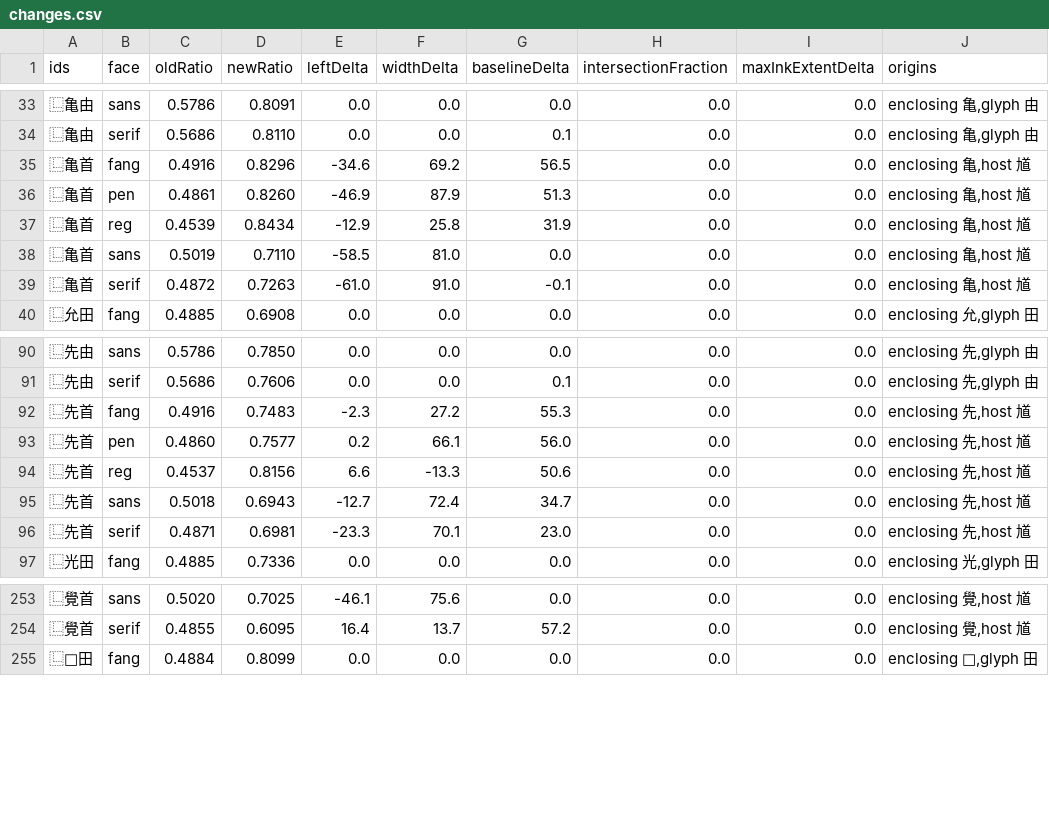
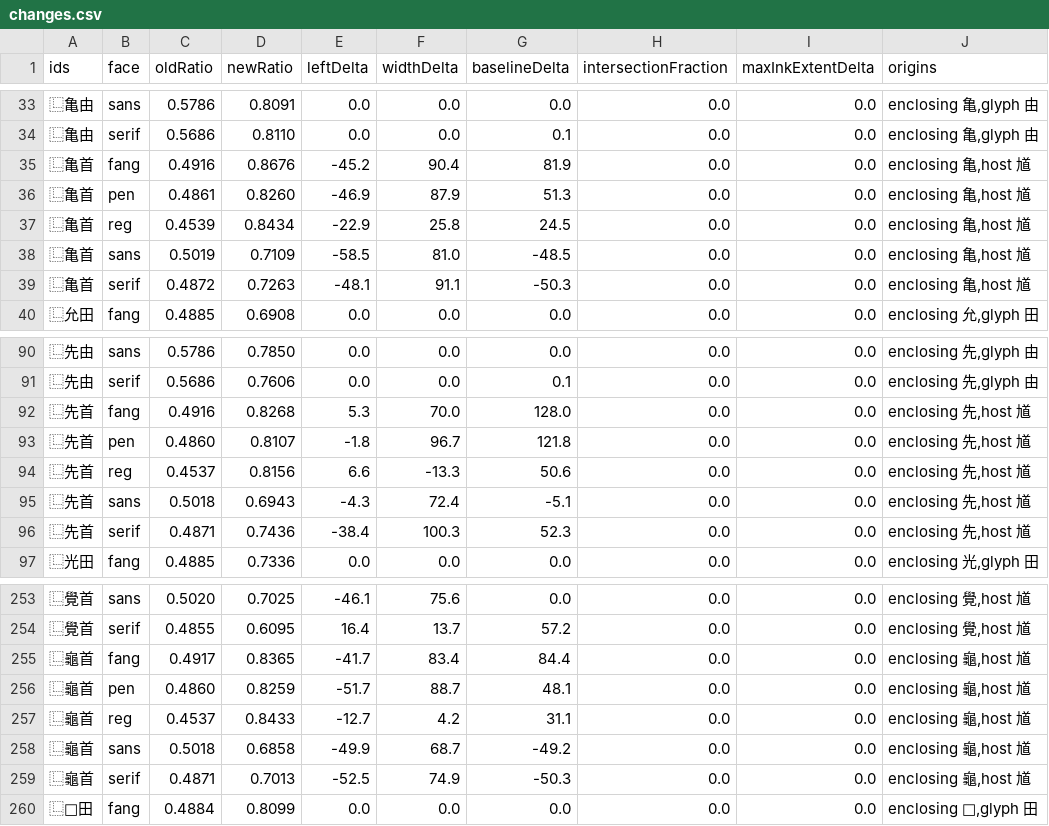
Before and after one commit to mkpoli/han-compose, a CSV file: pr-442/changes.csv, drawn as a sheet; only a part is shown, gaps mark what is left out.

```diff
--- a/pr-442/changes.csv
+++ b/pr-442/changes.csv
@@ -34,7 +34,7 @@ ids,face,oldRatio,newRatio,leftDelta,widthDelta,baselineDelta,intersectionFracti
 ⿺亀由,serif,0.5686,0.8110,0.0,0.0,0.1,0.0,0.0,"enclosing 亀,glyph 由"
-⿺亀首,fang,0.4916,0.8296,-34.6,69.2,56.5,0.0,0.0,"enclosing 亀,host 馗"
+⿺亀首,fang,0.4916,0.8676,-45.2,90.4,81.9,0.0,0.0,"enclosing 亀,host 馗"
 ⿺亀首,pen,0.4861,0.8260,-46.9,87.9,51.3,0.0,0.0,"enclosing 亀,host 馗"
-⿺亀首,reg,0.4539,0.8434,-12.9,25.8,31.9,0.0,0.0,"enclosing 亀,host 馗"
-⿺亀首,sans,0.5019,0.7110,-58.5,81.0,0.0,0.0,0.0,"enclosing 亀,host 馗"
-⿺亀首,serif,0.4872,0.7263,-61.0,91.0,-0.1,0.0,0.0,"enclosing 亀,host 馗"
+⿺亀首,reg,0.4539,0.8434,-22.9,25.8,24.5,0.0,0.0,"enclosing 亀,host 馗"
+⿺亀首,sans,0.5019,0.7109,-58.5,81.0,-48.5,0.0,0.0,"enclosing 亀,host 馗"
+⿺亀首,serif,0.4872,0.7263,-48.1,91.1,-50.3,0.0,0.0,"enclosing 亀,host 馗"
 ⿺允田,fang,0.4885,0.6908,0.0,0.0,0.0,0.0,0.0,"enclosing 允,glyph 田"
@@ -91,7 +91,7 @@ ids,face,oldRatio,newRatio,leftDelta,widthDelta,baselineDelta,intersectionFracti
 ⿺先由,serif,0.5686,0.7606,0.0,0.0,0.1,0.0,0.0,"enclosing 先,glyph 由"
-⿺先首,fang,0.4916,0.7483,-2.3,27.2,55.3,0.0,0.0,"enclosing 先,host 馗"
-⿺先首,pen,0.4860,0.7577,0.2,66.1,56.0,0.0,0.0,"enclosing 先,host 馗"
+⿺先首,fang,0.4916,0.8268,5.3,70.0,128.0,0.0,0.0,"enclosing 先,host 馗"
+⿺先首,pen,0.4860,0.8107,-1.8,96.7,121.8,0.0,0.0,"enclosing 先,host 馗"
 ⿺先首,reg,0.4537,0.8156,6.6,-13.3,50.6,0.0,0.0,"enclosing 先,host 馗"
-⿺先首,sans,0.5018,0.6943,-12.7,72.4,34.7,0.0,0.0,"enclosing 先,host 馗"
-⿺先首,serif,0.4871,0.6981,-23.3,70.1,23.0,0.0,0.0,"enclosing 先,host 馗"
+⿺先首,sans,0.5018,0.6943,-4.3,72.4,-5.1,0.0,0.0,"enclosing 先,host 馗"
+⿺先首,serif,0.4871,0.7436,-38.4,100.3,52.3,0.0,0.0,"enclosing 先,host 馗"
 ⿺光田,fang,0.4885,0.7336,0.0,0.0,0.0,0.0,0.0,"enclosing 光,glyph 田"
@@ -254,2 +254,7 @@ ids,face,oldRatio,newRatio,leftDelta,widthDelta,baselineDelta,intersectionFracti
 ⿺覺首,serif,0.4855,0.6095,16.4,13.7,57.2,0.0,0.0,"enclosing 覺,host 馗"
+⿺龜首,fang,0.4917,0.8365,-41.7,83.4,84.4,0.0,0.0,"enclosing 龜,host 馗"
+⿺龜首,pen,0.4860,0.8259,-51.7,88.7,48.1,0.0,0.0,"enclosing 龜,host 馗"
+⿺龜首,reg,0.4537,0.8433,-12.7,4.2,31.1,0.0,0.0,"enclosing 龜,host 馗"
+⿺龜首,sans,0.5018,0.6858,-49.9,68.7,-49.2,0.0,0.0,"enclosing 龜,host 馗"
+⿺龜首,serif,0.4871,0.7013,-52.5,74.9,-50.3,0.0,0.0,"enclosing 龜,host 馗"
 ⿺𡕚田,fang,0.4884,0.8099,0.0,0.0,0.0,0.0,0.0,"enclosing 𡕚,glyph 田"
```
Also changed, not shown: pr-442/native-aspect.csv, pr-442/shou-clearance.csv, 15 other files.
